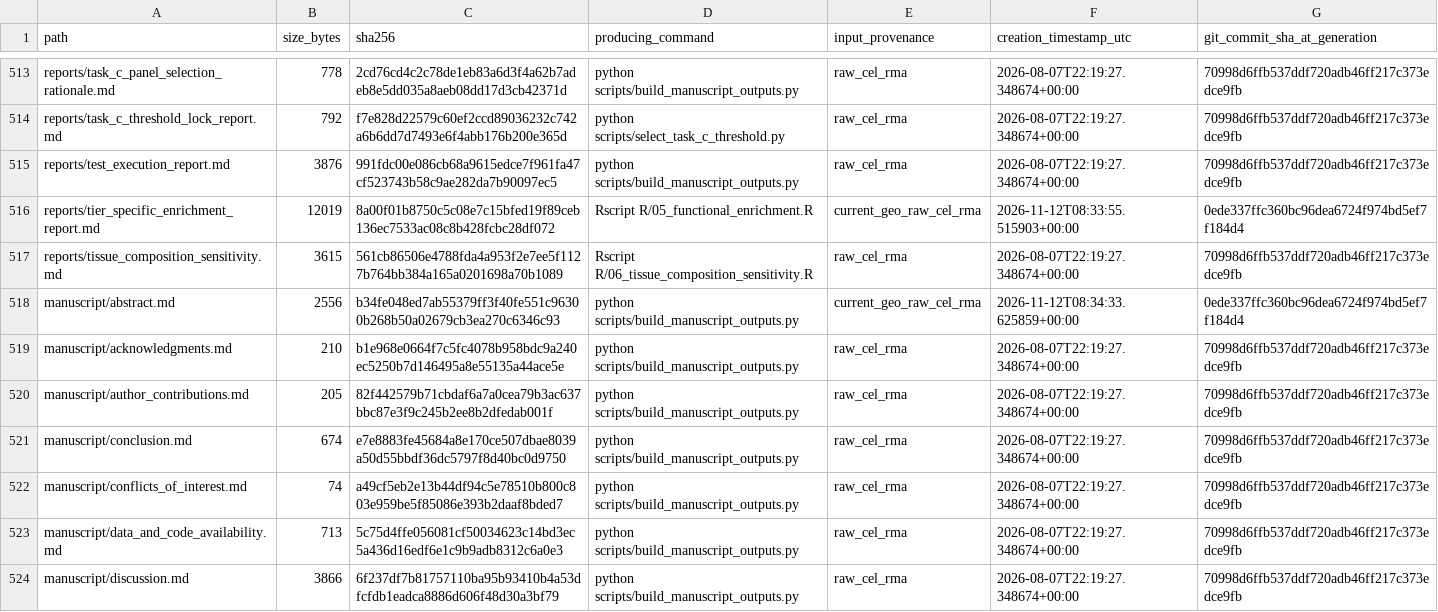
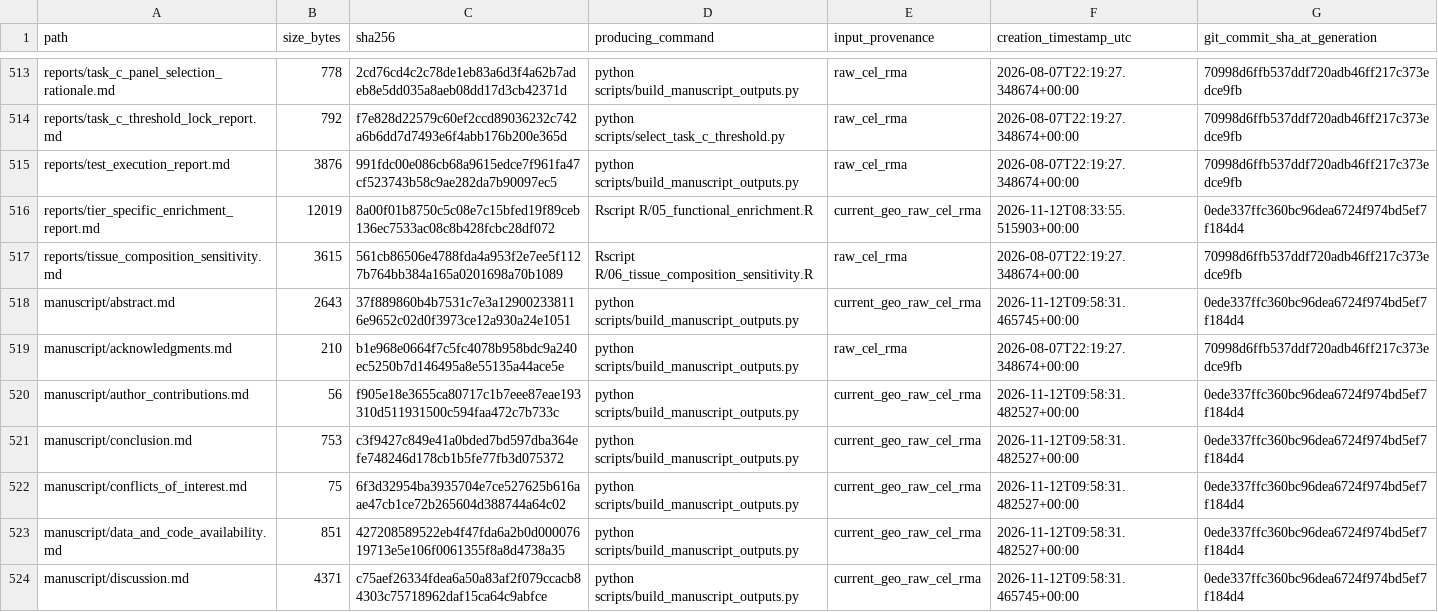
Before and after one commit to qurbaneliii/colorectal-field-cancerization, a CSV file: reports/result_artifact_manifest.csv, drawn as a sheet; only a part is shown, gaps mark what is left out; the diff covers the shown part only.

```diff
--- a/reports/result_artifact_manifest.csv
+++ b/reports/result_artifact_manifest.csv
@@ -517,8 +517,8 @@ reports/tier_specific_enrichment_report.md,12019,8a00f01b8750c5c08e7c15bfed19f89
 reports/tissue_composition_sensitivity.md,3615,561cb86506e4788fda4a953f2e7ee5f1127b764bb384a165a0201698a70b1089,Rscript R/06_tissue_composition_sensitivity.R,raw_cel_rma,2026-08-07T22:19:27.348674+00:00,70998d6ffb537ddf720adb46ff217c373edce9fb
-manuscript/abstract.md,2556,b34fe048ed7ab55379ff3f40fe551c96300b268b50a02679cb3ea270c6346c93,python scripts/build_manuscript_outputs.py,current_geo_raw_cel_rma,2026-11-12T08:34:33.625859+00:00,0ede337ffc360bc96dea6724f974bd5ef7f184d4
+manuscript/abstract.md,2643,37f889860b4b7531c7e3a129002338116e9652c02d0f3973ce12a930a24e1051,python scripts/build_manuscript_outputs.py,current_geo_raw_cel_rma,2026-11-12T09:58:31.465745+00:00,0ede337ffc360bc96dea6724f974bd5ef7f184d4
 manuscript/acknowledgments.md,210,b1e968e0664f7c5fc4078b958bdc9a240ec5250b7d146495a8e55135a44ace5e,python scripts/build_manuscript_outputs.py,raw_cel_rma,2026-08-07T22:19:27.348674+00:00,70998d6ffb537ddf720adb46ff217c373edce9fb
-manuscript/author_contributions.md,205,82f442579b71cbdaf6a7a0cea79b3ac637bbc87e3f9c245b2ee8b2dfedab001f,python scripts/build_manuscript_outputs.py,raw_cel_rma,2026-08-07T22:19:27.348674+00:00,70998d6ffb537ddf720adb46ff217c373edce9fb
-manuscript/conclusion.md,674,e7e8883fe45684a8e170ce507dbae8039a50d55bbdf36dc5797f8d40bc0d9750,python scripts/build_manuscript_outputs.py,raw_cel_rma,2026-08-07T22:19:27.348674+00:00,70998d6ffb537ddf720adb46ff217c373edce9fb
-manuscript/conflicts_of_interest.md,74,a49cf5eb2e13b44df94c5e78510b800c803e959be5f85086e393b2daaf8bded7,python scripts/build_manuscript_outputs.py,raw_cel_rma,2026-08-07T22:19:27.348674+00:00,70998d6ffb537ddf720adb46ff217c373edce9fb
-manuscript/data_and_code_availability.md,713,5c75d4ffe056081cf50034623c14bd3ec5a436d16edf6e1c9b9adb8312c6a0e3,python scripts/build_manuscript_outputs.py,raw_cel_rma,2026-08-07T22:19:27.348674+00:00,70998d6ffb537ddf720adb46ff217c373edce9fb
-manuscript/discussion.md,3866,6f237df7b81757110ba95b93410b4a53dfcfdb1eadca8886d606f48d30a3bf79,python scripts/build_manuscript_outputs.py,raw_cel_rma,2026-08-07T22:19:27.348674+00:00,70998d6ffb537ddf720adb46ff217c373edce9fb
+manuscript/author_contributions.md,56,f905e18e3655ca80717c1b7eee87eae193310d511931500c594faa472c7b733c,python scripts/build_manuscript_outputs.py,current_geo_raw_cel_rma,2026-11-12T09:58:31.482527+00:00,0ede337ffc360bc96dea6724f974bd5ef7f184d4
+manuscript/conclusion.md,753,c3f9427c849e41a0bded7bd597dba364efe748246d178cb1b5fe77fb3d075372,python scripts/build_manuscript_outputs.py,current_geo_raw_cel_rma,2026-11-12T09:58:31.482527+00:00,0ede337ffc360bc96dea6724f974bd5ef7f184d4
+manuscript/conflicts_of_interest.md,75,6f3d32954ba3935704e7ce527625b616aae47cb1ce72b265604d388744a64c02,python scripts/build_manuscript_outputs.py,current_geo_raw_cel_rma,2026-11-12T09:58:31.482527+00:00,0ede337ffc360bc96dea6724f974bd5ef7f184d4
+manuscript/data_and_code_availability.md,851,427208589522eb4f47fda6a2b0d00007619713e5e106f0061355f8a8d4738a35,python scripts/build_manuscript_outputs.py,current_geo_raw_cel_rma,2026-11-12T09:58:31.482527+00:00,0ede337ffc360bc96dea6724f974bd5ef7f184d4
+manuscript/discussion.md,4371,c75aef26334fdea6a50a83af2f079ccacb84303c75718962daf15ca64c9abfce,python scripts/build_manuscript_outputs.py,current_geo_raw_cel_rma,2026-11-12T09:58:31.465745+00:00,0ede337ffc360bc96dea6724f974bd5ef7f184d4
```
Also changed, not shown: 2 added rows and 93 edited cells elsewhere in this file, 34 other files.
